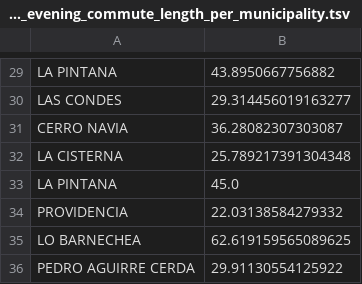
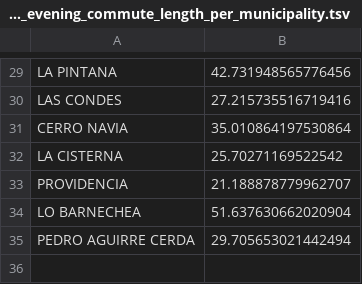
Before and after one commit to cc5212/2020-transantiago-trips, a TSV file: results/commutes/average_evening_commute_length_per_municipality.tsv, drawn as a sheet; only a part is shown, gaps mark what is left out; removed rows and columns are numbered as before the commit, all else as after; the diff covers the shown part only; the diff names each change by its address in the sheet, - before the commit and + after, or states it on an @@ line.

```diff
--- a/results/commutes/average_evening_commute_length_per_municipality.tsv
+++ b/results/commutes/average_evening_commute_length_per_municipality.tsv
-B29: 43.8950667756882
+B29: 42.731948565776456
-B30: 29.314456019163277
+B30: 27.215735516719416
-B31: 36.28082307303087
+B31: 35.010864197530864
-B32: 25.789217391304348
+B32: 25.70271169522542
-row 33: LA PINTANA | 45.0
-B33: 22.03138584279332
+B33: 21.188878779962707
-B34: 62.619159565089625
+B34: 51.637630662020904
-B35: 29.91130554125922
+B35: 29.705653021442494
```
Also changed, not shown: 28 edited cells elsewhere in this file, results/commutes/average_commute_length_per_municipality.tsv, results/commutes/average_morning_commute_length_per_municipality.tsv, 3 other files.
